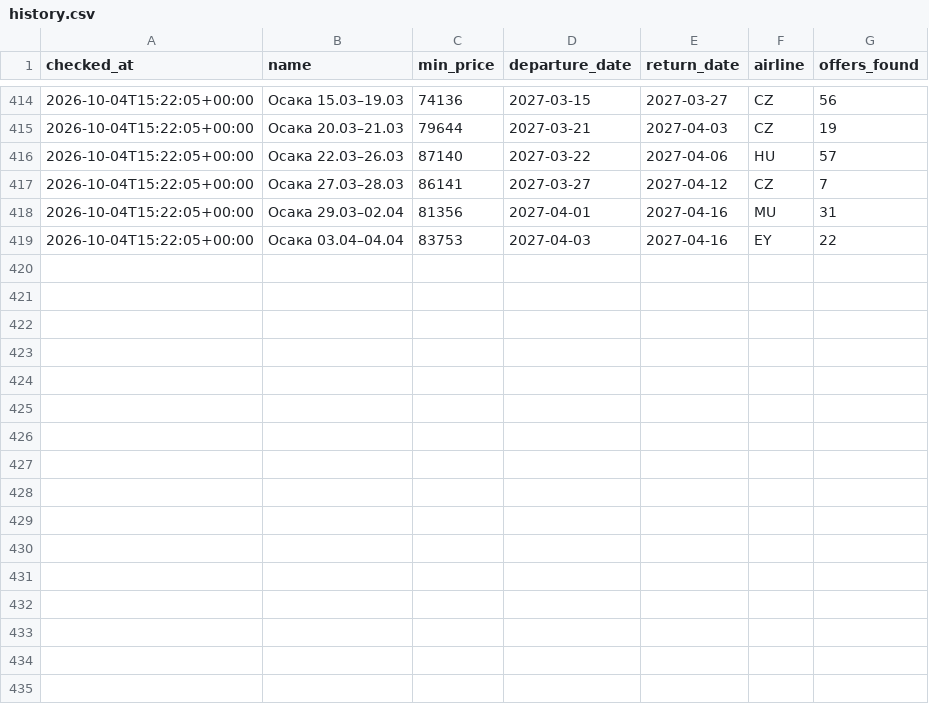
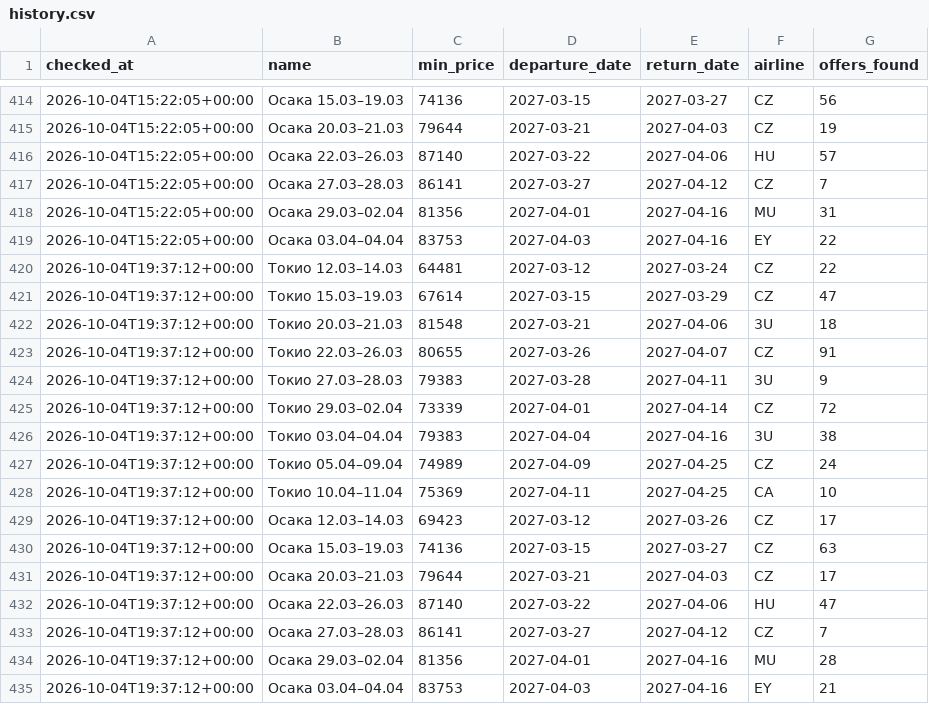
Before and after one commit to djandtty/custom-bot-checker, a CSV file: history.csv, drawn as a sheet; only a part is shown, gaps mark what is left out.

```diff
--- a/history.csv
+++ b/history.csv
@@ -419 +419,17 @@ checked_at,name,min_price,departure_date,return_date,airline,offers_found
 2026-10-04T15:22:05+00:00,Осака 03.04–04.04,83753,2027-04-03,2027-04-16,EY,22
+2026-10-04T19:37:12+00:00,Токио 12.03–14.03,64481,2027-03-12,2027-03-24,CZ,22
+2026-10-04T19:37:12+00:00,Токио 15.03–19.03,67614,2027-03-15,2027-03-29,CZ,47
+2026-10-04T19:37:12+00:00,Токио 20.03–21.03,81548,2027-03-21,2027-04-06,3U,18
+2026-10-04T19:37:12+00:00,Токио 22.03–26.03,80655,2027-03-26,2027-04-07,CZ,91
+2026-10-04T19:37:12+00:00,Токио 27.03–28.03,79383,2027-03-28,2027-04-11,3U,9
+2026-10-04T19:37:12+00:00,Токио 29.03–02.04,73339,2027-04-01,2027-04-14,CZ,72
+2026-10-04T19:37:12+00:00,Токио 03.04–04.04,79383,2027-04-04,2027-04-16,3U,38
+2026-10-04T19:37:12+00:00,Токио 05.04–09.04,74989,2027-04-09,2027-04-25,CZ,24
+2026-10-04T19:37:12+00:00,Токио 10.04–11.04,75369,2027-04-11,2027-04-25,CA,10
+2026-10-04T19:37:12+00:00,Осака 12.03–14.03,69423,2027-03-12,2027-03-26,CZ,17
+2026-10-04T19:37:12+00:00,Осака 15.03–19.03,74136,2027-03-15,2027-03-27,CZ,63
+2026-10-04T19:37:12+00:00,Осака 20.03–21.03,79644,2027-03-21,2027-04-03,CZ,17
+2026-10-04T19:37:12+00:00,Осака 22.03–26.03,87140,2027-03-22,2027-04-06,HU,47
+2026-10-04T19:37:12+00:00,Осака 27.03–28.03,86141,2027-03-27,2027-04-12,CZ,7
+2026-10-04T19:37:12+00:00,Осака 29.03–02.04,81356,2027-04-01,2027-04-16,MU,28
+2026-10-04T19:37:12+00:00,Осака 03.04–04.04,83753,2027-04-03,2027-04-16,EY,21
```
Also changed, not shown: 1 other file.
